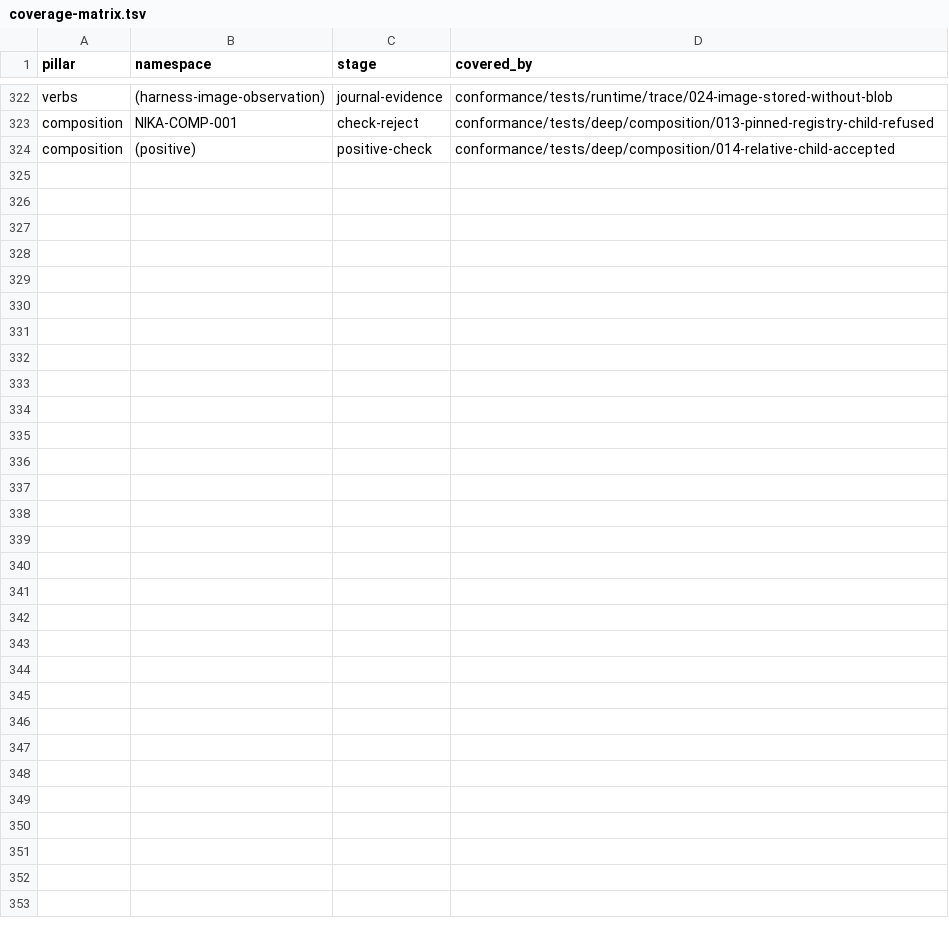
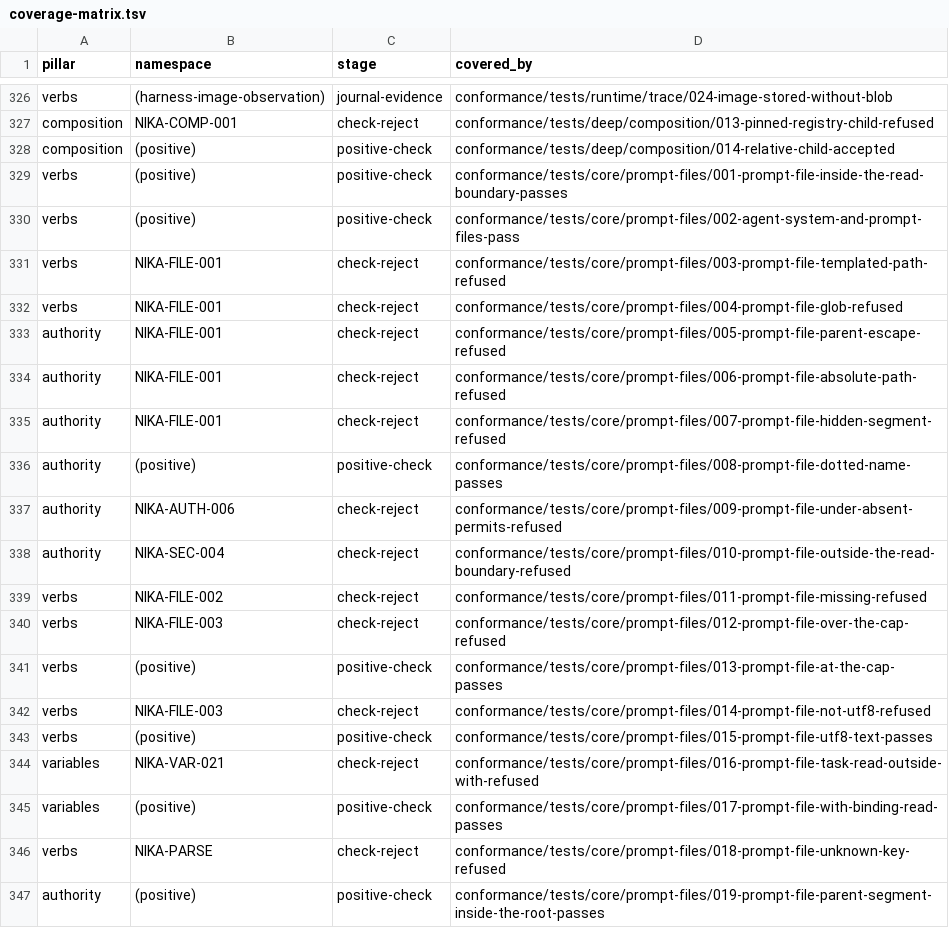
Before and after one commit to supernovae-st/nika, a TSV file: crates/nika-pack/pack/coverage-matrix.tsv, drawn as a sheet; only a part is shown, gaps mark what is left out; the diff covers the shown part only; the diff names each change by its address in the sheet, - before the commit and + after, or states it on an @@ line.

Commit message:
chore(spec): heal the pin to nika-spec ac7e64cd
SPEC_PIN and the vendored pack move to nika-spec ac7e64cd together. The
pin brings the project-files law for prompt, system and schema files,
the NIKA-FILE codes, the run namespace, the catch-up of missed beats, a
schema that states what the parser accepts, the stdlib contracts of five
builtins, the MCP canon without a version the engine never spoke, and
the provider presentation order, which the editor's provider vocabulary
now follows.

The engine does not read project files or bind the run facts yet, so
the conformance ledgers list each fixture it cannot hold, with a public
reason: the prompt-file and schema-file fixtures, the withdrawn vault
source, the run facts, and the deep tier child prompt and schema files.
A listed fixture must keep failing, and each row leaves with its engine
side. The compile contract fixtures move their spec_pin.

Co-Authored-By: Nika 🦋 <nika@supernovae.studio>
Signed-off-by: Thibaut Melen <20891897+ThibautMelen@users.noreply.github.com>

```diff
--- a/crates/nika-pack/pack/coverage-matrix.tsv
+++ b/crates/nika-pack/pack/coverage-matrix.tsv
+row 329: verbs | (positive) | positive-check | conformance/tests/core/prompt-files/001-prompt-file-inside-the-read-boundary-passes
+row 330: verbs | (positive) | positive-check | conformance/tests/core/prompt-files/002-agent-system-and-prompt-files-pass
+row 331: verbs | NIKA-FILE-001 | check-reject | conformance/tests/core/prompt-files/003-prompt-file-templated-path-refused
+row 332: verbs | NIKA-FILE-001 | check-reject | conformance/tests/core/prompt-files/004-prompt-file-glob-refused
+row 333: authority | NIKA-FILE-001 | check-reject | conformance/tests/core/prompt-files/005-prompt-file-parent-escape-refused
+row 334: authority | NIKA-FILE-001 | check-reject | conformance/tests/core/prompt-files/006-prompt-file-absolute-path-refused
+row 335: authority | NIKA-FILE-001 | check-reject | conformance/tests/core/prompt-files/007-prompt-file-hidden-segment-refused
+row 336: authority | (positive) | positive-check | conformance/tests/core/prompt-files/008-prompt-file-dotted-name-passes
+row 337: authority | NIKA-AUTH-006 | check-reject | conformance/tests/core/prompt-files/009-prompt-file-under-absent-permits-refused
+row 338: authority | NIKA-SEC-004 | check-reject | conformance/tests/core/prompt-files/010-prompt-file-outside-the-read-boundary-refused
+row 339: verbs | NIKA-FILE-002 | check-reject | conformance/tests/core/prompt-files/011-prompt-file-missing-refused
+row 340: verbs | NIKA-FILE-003 | check-reject | conformance/tests/core/prompt-files/012-prompt-file-over-the-cap-refused
+row 341: verbs | (positive) | positive-check | conformance/tests/core/prompt-files/013-prompt-file-at-the-cap-passes
+row 342: verbs | NIKA-FILE-003 | check-reject | conformance/tests/core/prompt-files/014-prompt-file-not-utf8-refused
+row 343: verbs | (positive) | positive-check | conformance/tests/core/prompt-files/015-prompt-file-utf8-text-passes
+row 344: variables | NIKA-VAR-021 | check-reject | conformance/tests/core/prompt-files/016-prompt-file-task-read-outside-with-refused
+row 345: variables | (positive) | positive-check | conformance/tests/core/prompt-files/017-prompt-file-with-binding-read-passes
+row 346: verbs | NIKA-PARSE | check-reject | conformance/tests/core/prompt-files/018-prompt-file-unknown-key-refused
+row 347: authority | (positive) | positive-check | conformance/tests/core/prompt-files/019-prompt-file-parent-segment-inside-the-root-passes
```
Also changed, not shown: 25 added rows and 5 edited cells elsewhere in this file, 43 other files.
